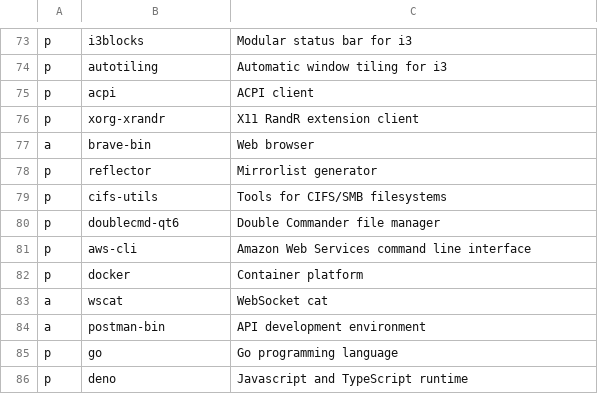
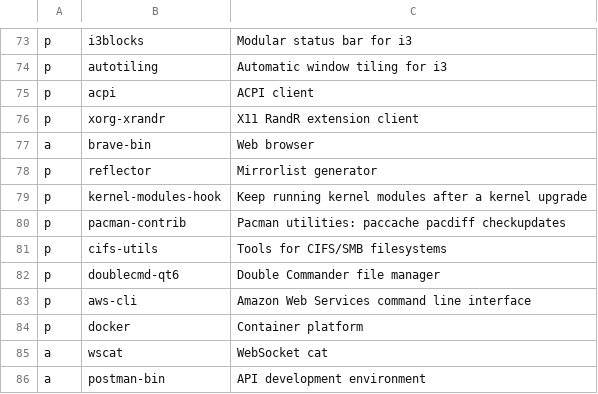
Before and after one commit to ramirocabral/dotfiles, a CSV file: progs.csv, drawn as a sheet; only a part is shown, gaps mark what is left out; the shorter side is filled out with more unchanged rows; the diff names each change by its address in the sheet, - before the commit and + after, or states it on an @@ line.

Commit message:
progs: add kernel-modules-hook and pacman-contrib, enable their units

```diff
--- a/progs.csv
+++ b/progs.csv
+row 79: p | kernel-modules-hook | Keep running kernel modules after a kernel upgrade
+row 80: p | pacman-contrib | Pacman utilities: paccache pacdiff checkupdates
```
Also changed, not shown: 1 other file.
